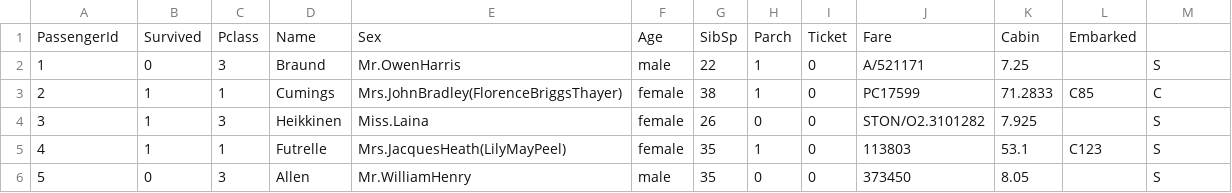
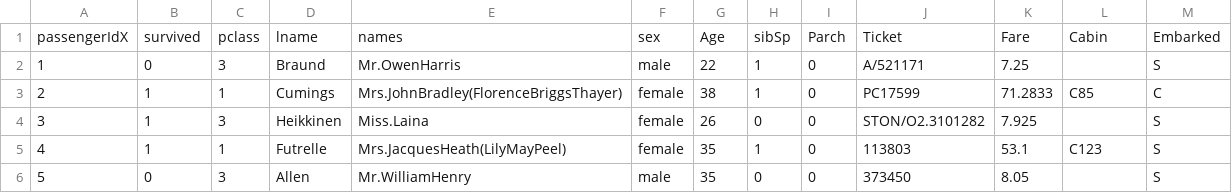
Before and after one commit to txt/se25, a CSV file: data/tNoSpaceNoCommas.csv, drawn as a sheet; only a part is shown; removed rows and columns are numbered as before the commit, all else as after; the diff names each change by its address in the sheet, - before the commit and + after, or states it on an @@ line.

```diff
--- a/data/tNoSpaceNoCommas.csv
+++ b/data/tNoSpaceNoCommas.csv
-row 1: PassengerId | Survived | Pclass | Name | Sex | Age | SibSp | Parch | Ticket | Fare | Cabin | Embarked
+row 1: passengerIdX | survived | pclass | lname | names | sex | Age | sibSp | Parch | Ticket | Fare | Cabin | Embarked
```
Also changed, not shown: 2 other files.
